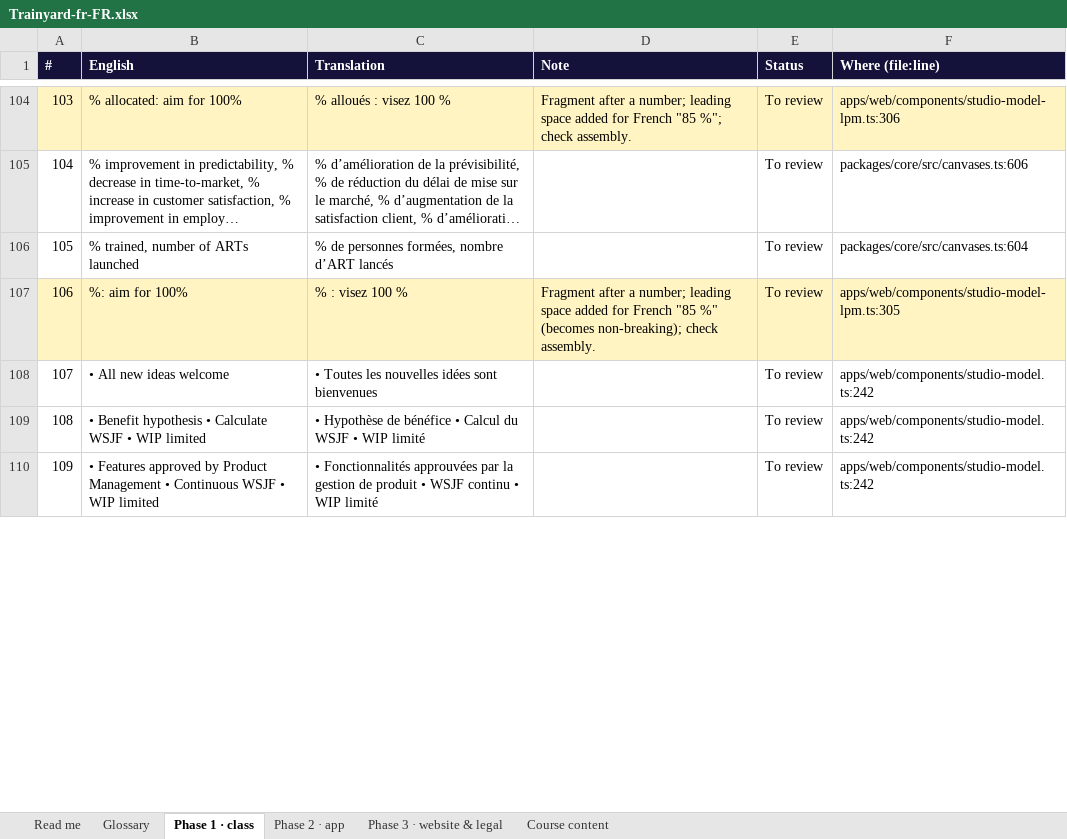
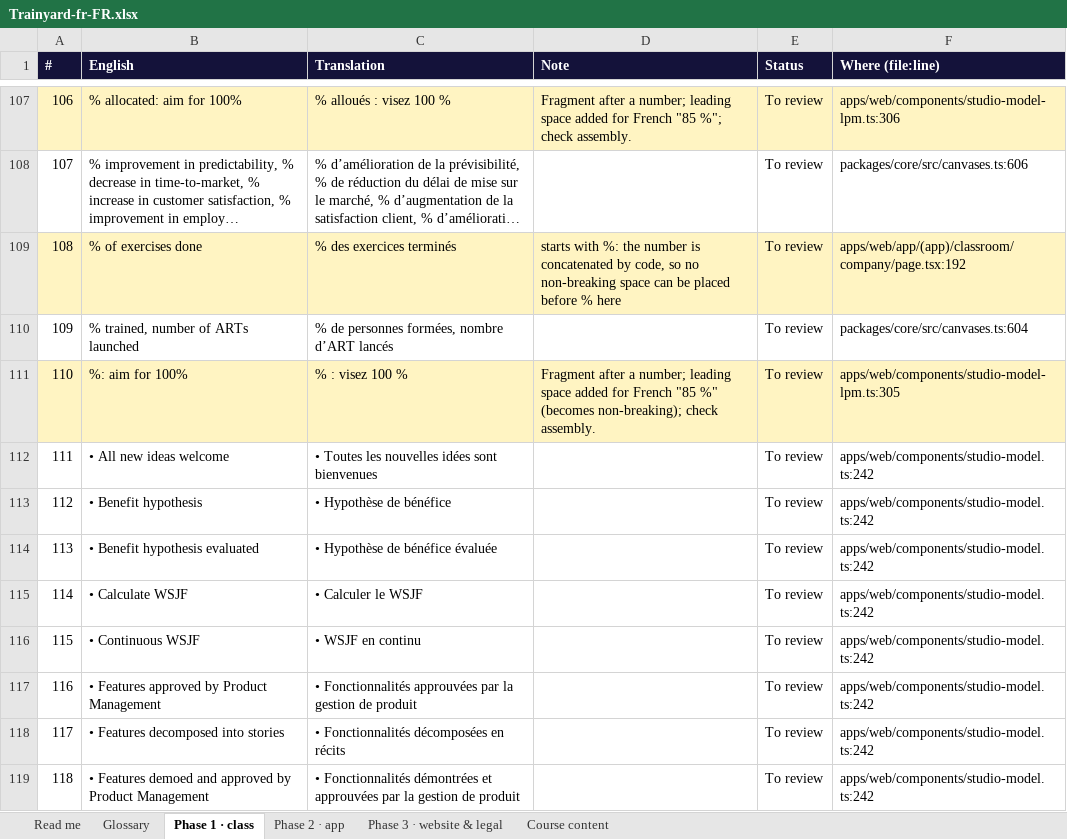
Before and after one commit to mlbwhf/test, an Excel workbook: trainyard/i18n/Trainyard-fr-FR.xlsx, sheet Phase 1 · class, drawn as a sheet; only a part is shown, gaps mark what is left out; long unchanged cells end in …; values as stored, in another font and other column widths than the file's, no borders; addresses are those after the commit; the diff covers the shown part only; the diff names each change by its address in the sheet, - before the commit and + after, or states it on an @@ line.

```diff
--- a/trainyard/i18n/Trainyard-fr-FR.xlsx (sheet Phase 1 · class)
+++ b/trainyard/i18n/Trainyard-fr-FR.xlsx (sheet Phase 1 · class)
@@ column A (#) renumbered from row 86 down @@
+row 109: 108 | % of exercises done | % des exercices terminés | starts with %: the number is concatenated by code, so no non-breaking space can be placed before % here | To review | apps/web/app/(app)/classroom/company/page.tsx:192
+row 113: 112 | • Benefit hypothesis | • Hypothèse de bénéfice |  | To review | apps/web/components/studio-model.ts:242
-B114 (English): • Benefit hypothesis • Calculate WSJF • WIP limited
+B114 (English): • Benefit hypothesis evaluated
-C114 (Translation): • Hypothèse de bénéfice • Calcul du WSJF • WIP limité
+C114 (Translation): • Hypothèse de bénéfice évaluée
+row 115: 114 | • Calculate WSJF | • Calculer le WSJF |  | To review | apps/web/components/studio-model.ts:242
+row 116: 115 | • Continuous WSJF | • WSJF en continu |  | To review | apps/web/components/studio-model.ts:242
+row 117: 116 | • Features approved by Product Management | • Fonctionnalités approuvées par la gestion de produit |  | To review | apps/web/components/studio-model.ts:242
+row 118: 117 | • Features decomposed into stories | • Fonctionnalités décomposées en récits |  | To review | apps/web/components/studio-model.ts:242
-B119 (English): • Features approved by Product Management • Continuous WSJF • WIP limited
+B119 (English): • Features demoed and approved by Product Management
-C119 (Translation): • Fonctionnalités approuvées par la gestion de produit • WSJF continu • WIP limité
+C119 (Translation): • Fonctionnalités démontrées et approuvées par la gestion de produit
```
Also changed, not shown: 60 added rows, 1 removed row and 127 edited cells elsewhere in this sheet, sheet Course content, sheet Phase 3 · website & legal, sheet Phase 2 · app, trainyard/i18n/Trainyard-fr-CA.xlsx, 5 other files.
